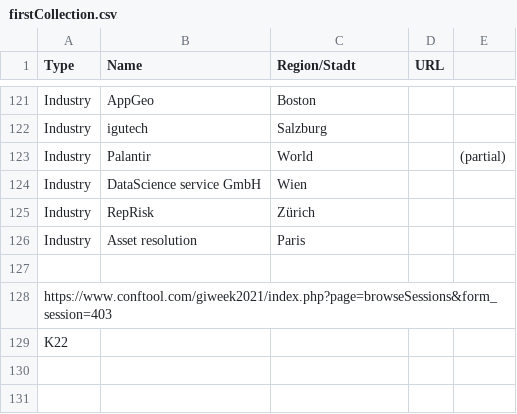
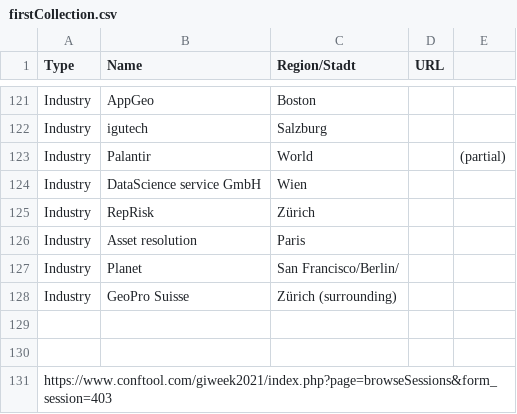
Before and after one commit to GIS-MrsSrvs/GI_Industry, a CSV file: data/firstCollection.csv, drawn as a sheet; only a part is shown, gaps mark what is left out; the shorter side is filled out with more unchanged rows.

Commit message:
Update firstCollection.csv

```diff
--- a/data/firstCollection.csv
+++ b/data/firstCollection.csv
@@ -126,2 +126,5 @@ Industry, RepRisk, Zürich,,
 Industry, Asset resolution, Paris,,
+Industry, Planet, San Francisco/Berlin/,,
+Industry, GeoPro Suisse, Zürich (surrounding),,
+
 
```
